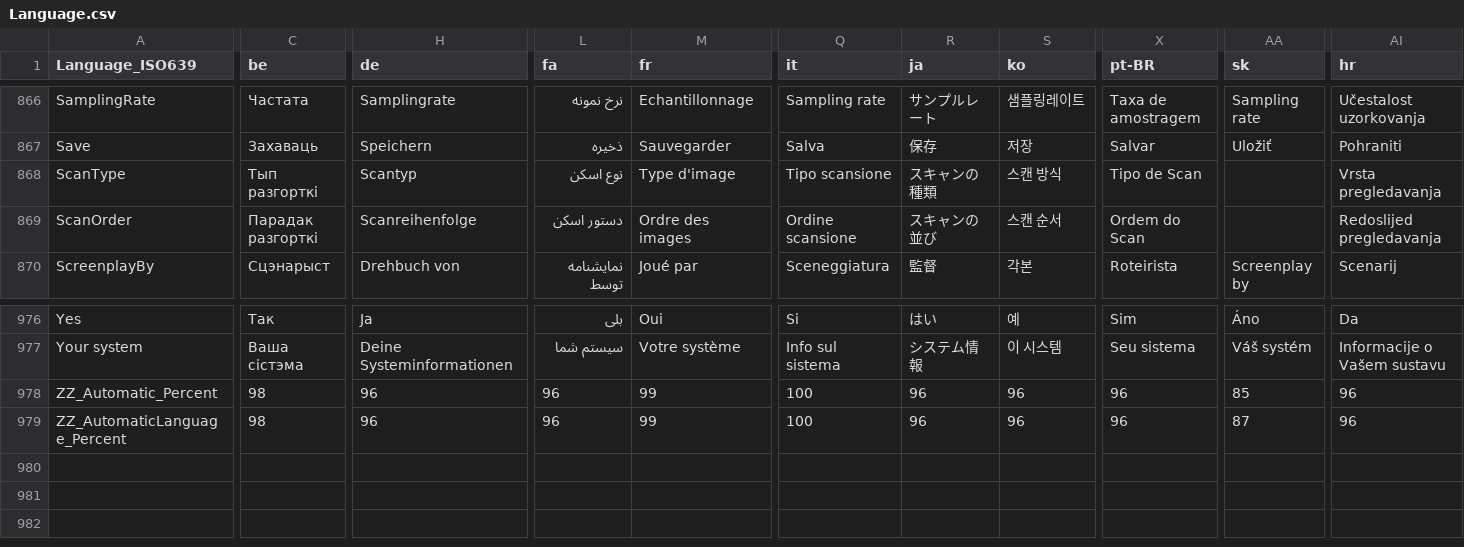
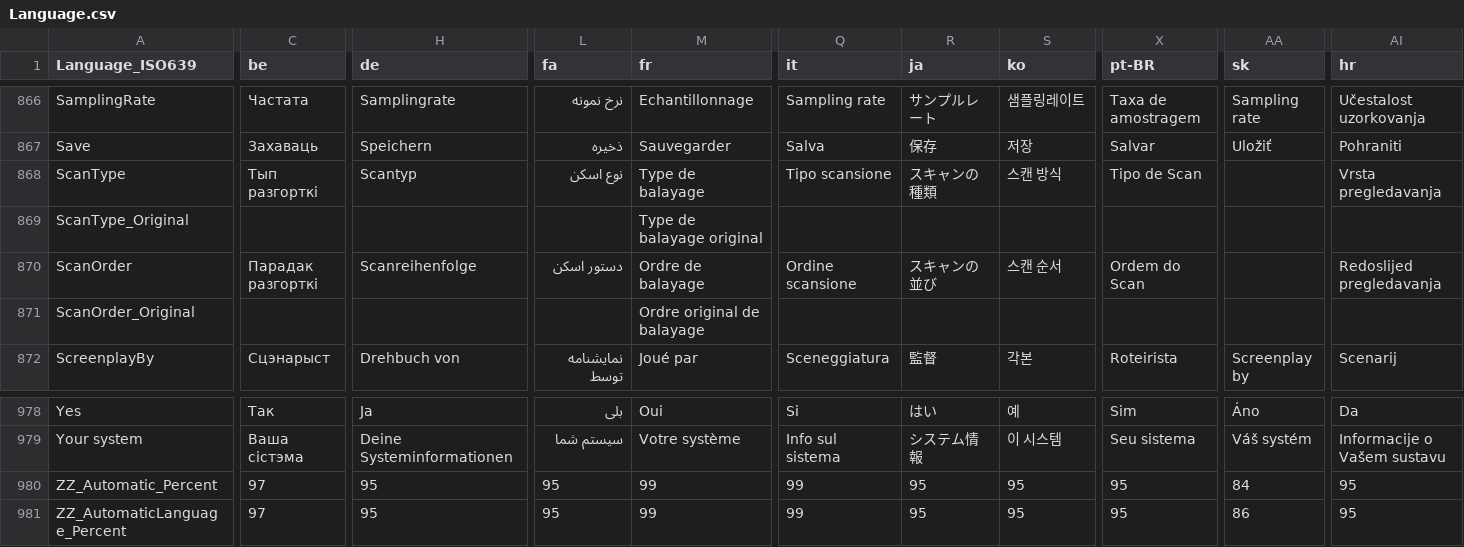
Before and after one commit to beppec56/MediaInfo-git_svn, a CSV file: Source/Resource/Language.csv, drawn as a sheet; only a part is shown, gaps mark what is left out; addresses are those after the commit; rows hold the shown columns only; the diff covers the shown part only; the diff names each change by its address in the sheet, - before the commit and + after, or states it on an @@ line.

Commit message:
+ Display of both container and stream scan type and scan order
git-svn-id: svn://svn.code.sf.net/p/mediainfo/code/MediaInfo/trunk@5073 45c5ae6f-87cc-4fd0-92ee-e4f023fd80da

```diff
--- a/Source/Resource/Language.csv
+++ b/Source/Resource/Language.csv
-M868 (fr): Type d'image
+M868 (fr): Type de balayage
+row 869: ScanType_Original |  |  |  | Type de balayage original
-M870 (fr): Ordre des images
+M870 (fr): Ordre de balayage
+row 871: ScanOrder_Original |  |  |  | Ordre original de balayage
-C980:C981 (be): 98
+C980:C981 (be): 97
-H980:H981 (de): 96
+H980:H981 (de): 95
-L980:L981 (fa): 96
+L980:L981 (fa): 95
-Q980:Q981 (it): 100
+Q980:Q981 (it): 99
-R980:R981 (ja): 96
+R980:R981 (ja): 95
-S980:S981 (ko): 96
+S980:S981 (ko): 95
-X980:X981 (pt-BR): 96
+X980:X981 (pt-BR): 95
-AA980 (sk): 85
+AA980 (sk): 84
-AI980:AI981 (hr): 96
+AI980:AI981 (hr): 95
-AA981 (sk): 87
+AA981 (sk): 86
```
Also changed, not shown: 9 edited cells elsewhere in this file, Source/Resource/Plugin/Language/ar.csv, Source/Resource/Plugin/Language/be.csv, 34 other files.
